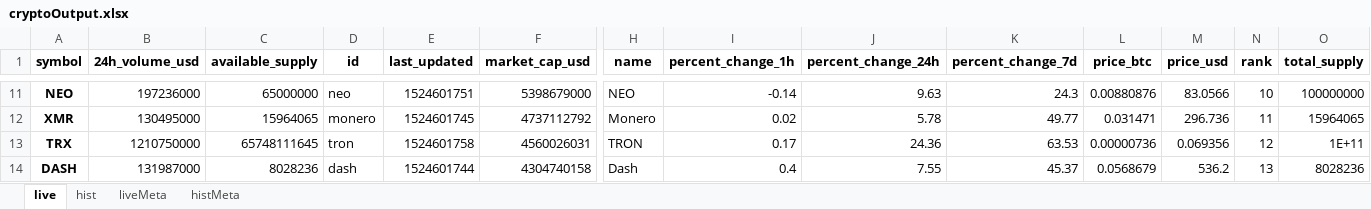
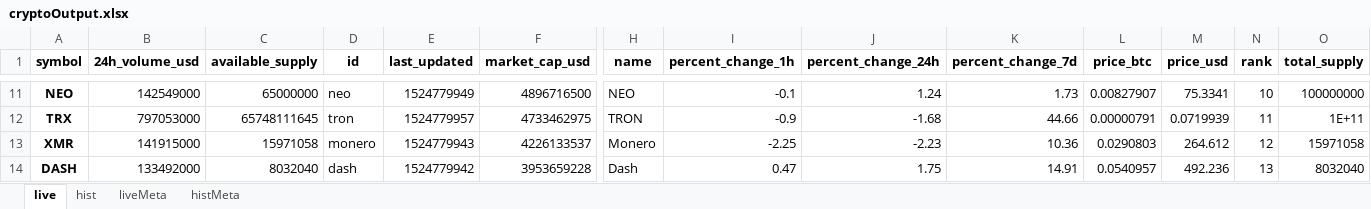
Before and after one commit to clementines/clementines.github.io, an Excel workbook: cryptoOutput.xlsx, sheet live, drawn as a sheet; only a part is shown, gaps mark what is left out; values as stored, in another font and other column widths than the file's, no borders; removed rows and columns are numbered as before the commit, all else as after; rows hold the shown columns only; the diff covers the shown part only; the diff names each change by its address in the sheet, - before the commit and + after, or states it on an @@ line.

```diff
--- a/cryptoOutput.xlsx (sheet live)
+++ b/cryptoOutput.xlsx (sheet live)
-B11 (24h_volume_usd): 197236000
+B11 (24h_volume_usd): 142549000
-E11 (last_updated): 1524601751
+E11 (last_updated): 1524779949
-F11 (market_cap_usd): 5398679000
+F11 (market_cap_usd): 4896716500
-I11 (percent_change_1h): -0.14
+I11 (percent_change_1h): -0.1
-J11 (percent_change_24h): 9.63
+J11 (percent_change_24h): 1.24
-K11 (percent_change_7d): 24.3
+K11 (percent_change_7d): 1.73
-L11 (price_btc): 0.00880876
+L11 (price_btc): 0.00827907
-M11 (price_usd): 83.0566
+M11 (price_usd): 75.3341
-row 12: XMR | 130495000 | 15964065 | monero | 1524601745 | 4737112792 | Monero | 0.02 | 5.78 | 49.77 | 0.031471 | 296.736 | 11 | 15964065
-B12 (24h_volume_usd): 1210750000
+B12 (24h_volume_usd): 797053000
-E12 (last_updated): 1524601758
+E12 (last_updated): 1524779957
-F12 (market_cap_usd): 4560026031
+F12 (market_cap_usd): 4733462975
-I12 (percent_change_1h): 0.17
+I12 (percent_change_1h): -0.9
-J12 (percent_change_24h): 24.36
+J12 (percent_change_24h): -1.68
-K12 (percent_change_7d): 63.53
+K12 (percent_change_7d): 44.66
-L12 (price_btc): 0.00000736
+L12 (price_btc): 0.00000791
-M12 (price_usd): 0.069356
+M12 (price_usd): 0.0719939
-N12 (rank): 12
+N12 (rank): 11
+row 13: XMR | 141915000 | 15971058 | monero | 1524779943 | 4226133537 | Monero | -2.25 | -2.23 | 10.36 | 0.0290803 | 264.612 | 12 | 15971058
-B14 (24h_volume_usd): 131987000
+B14 (24h_volume_usd): 133492000
-C14 (available_supply): 8028236
+C14 (available_supply): 8032040
-E14 (last_updated): 1524601744
+E14 (last_updated): 1524779942
-F14 (market_cap_usd): 4304740158
+F14 (market_cap_usd): 3953659228
-I14 (percent_change_1h): 0.4
+I14 (percent_change_1h): 0.47
-J14 (percent_change_24h): 7.55
+J14 (percent_change_24h): 1.75
-K14 (percent_change_7d): 45.37
+K14 (percent_change_7d): 14.91
-L14 (price_btc): 0.0568679
+L14 (price_btc): 0.0540957
-M14 (price_usd): 536.2
+M14 (price_usd): 492.236
-O14 (total_supply): 8028236
+O14 (total_supply): 8032040
```
Also changed, not shown: 42 added rows, 42 removed rows and 507 edited cells elsewhere in this sheet, sheet hist, sheet histMeta, sheet liveMeta, 1 other file.
